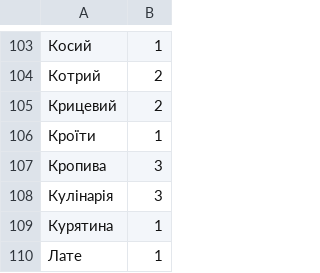
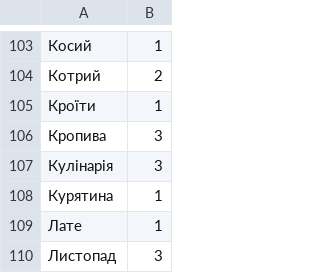
Before and after one commit to mymmrac/nagolos, a CSV file: words.csv, drawn as a sheet; only a part is shown, gaps mark what is left out; the shorter side is filled out with more unchanged rows; the diff names each change by its address in the sheet, - before the commit and + after, or states it on an @@ line.

Commit message:
Update words.csv

```diff
--- a/words.csv
+++ b/words.csv
-row 105: Крицевий | 2
```
